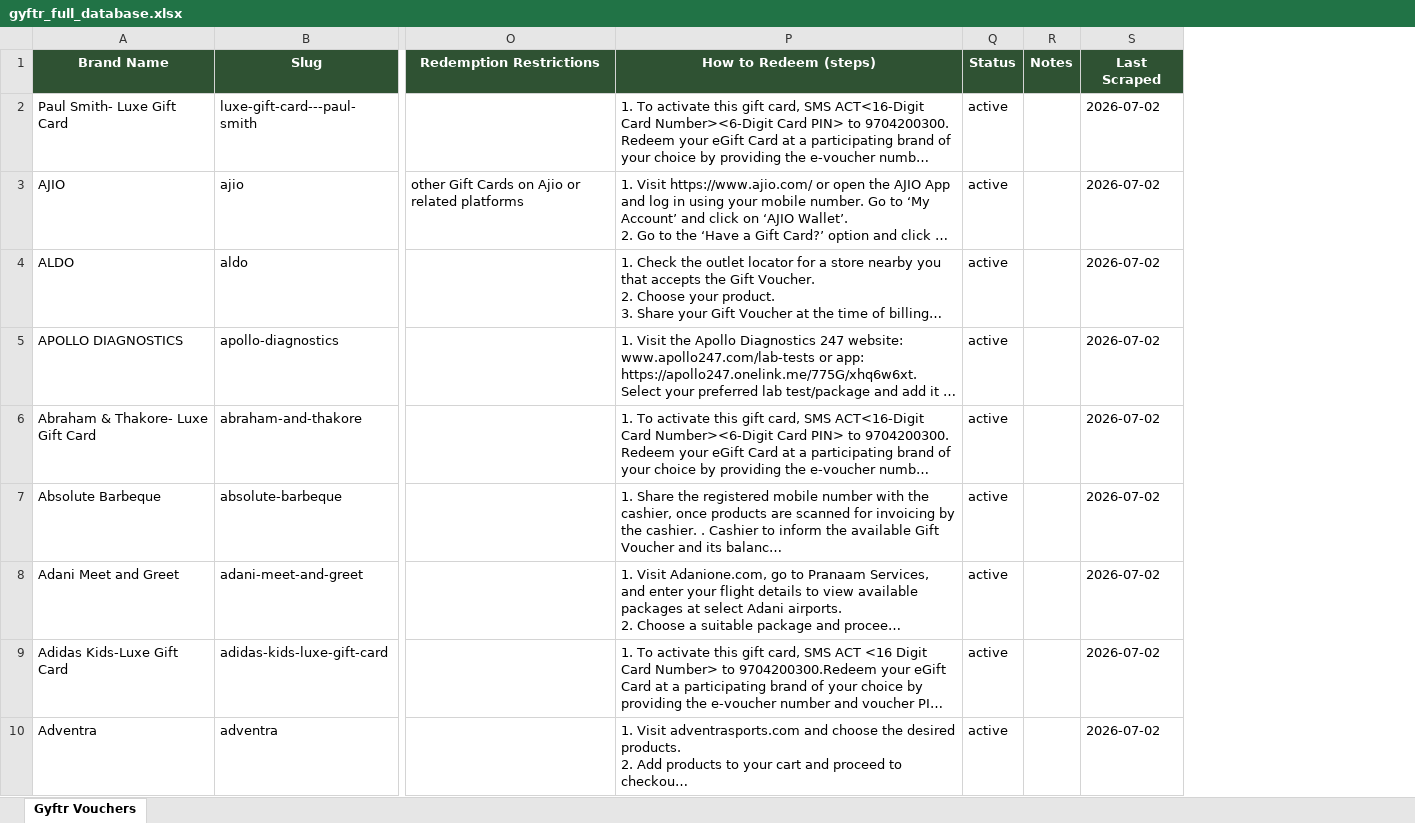
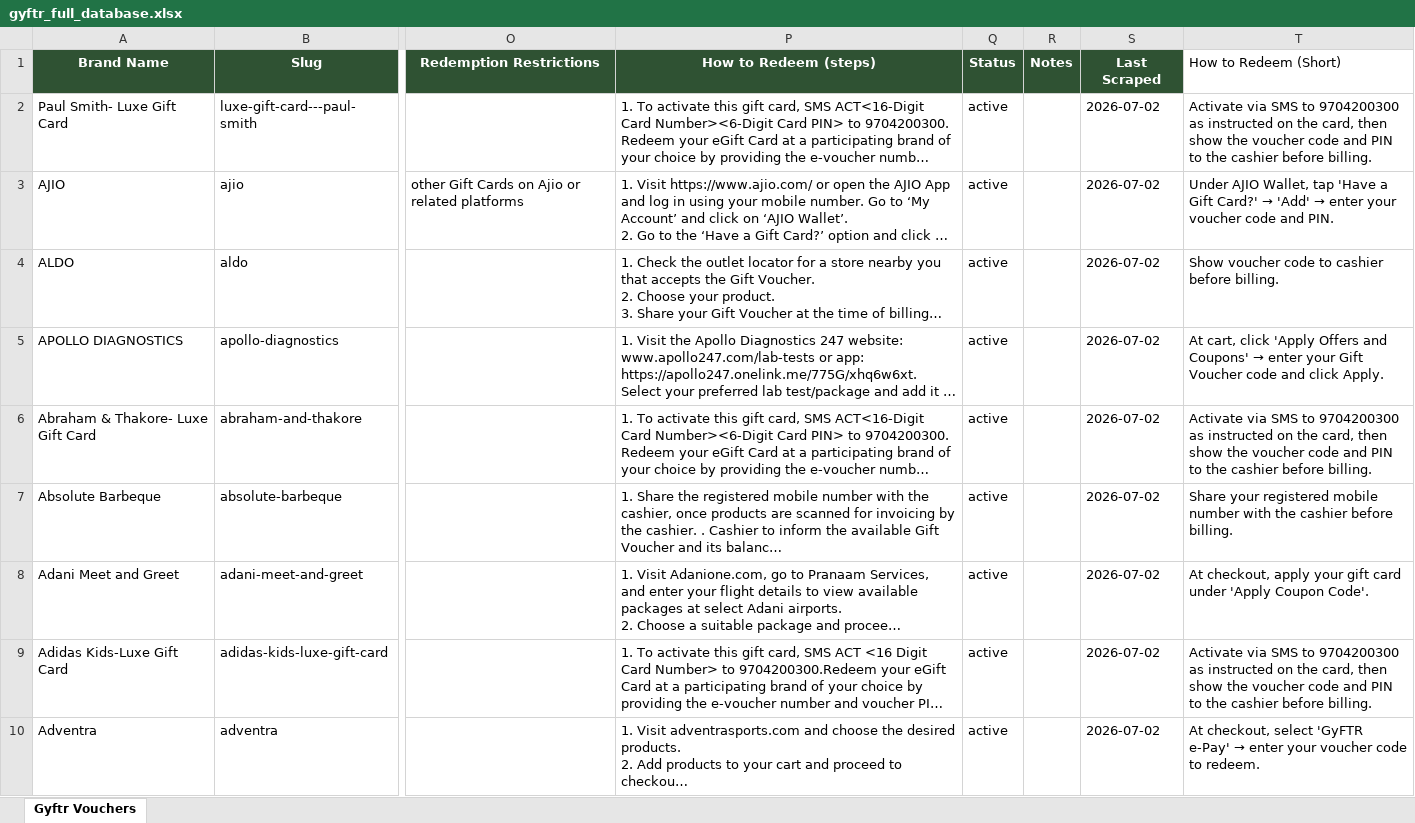
Before and after one commit to kejriwalmedhansh-bit/checkout-assistant, an Excel workbook: gyftr_full_database.xlsx, sheet Gyftr Vouchers, drawn as a sheet; only a part is shown, gaps mark what is left out; long unchanged cells end in …; values as stored, in another font and other column widths than the file's, no borders; the diff names each change by its address in the sheet, - before the commit and + after, or states it on an @@ line.

```diff
--- a/gyftr_full_database.xlsx (sheet Gyftr Vouchers)
+++ b/gyftr_full_database.xlsx (sheet Gyftr Vouchers)
+column T (How to Redeem (Short)), rows 2-10: Activate via SMS to 9704200300 as instructed on the card, then show the voucher code and PIN to the cashier before billing. | Under AJIO Wallet, tap 'Have a Gift Card?' → 'Add' → enter your voucher code and PIN. | Show voucher code to cashier before billing. | At cart, click 'Apply Offers and Coupons' → enter your Gift Voucher code and click Apply. | Activate via SMS to 9704200300 as instructed on the card, then show the voucher code and PIN to the cashier before billing. | Share your registered mobile number with the cashier before billing. | At checkout, apply your gift card under 'Apply Coupon Code'. | Activate via SMS to 9704200300 as instructed on the card, then show the voucher code and PIN to the cashier before billing. | At checkout, select 'GyFTR e-Pay' → enter your voucher code to redeem.
```
Also changed, not shown: 5 other files.
